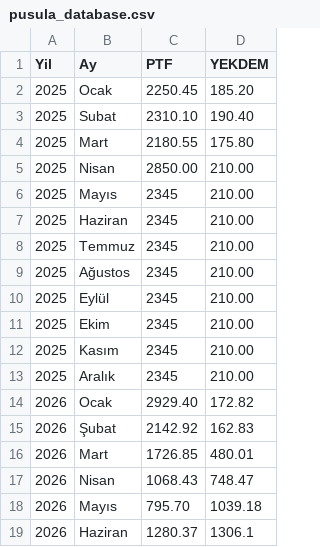
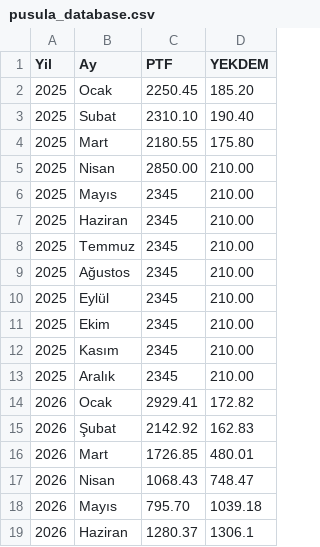
Before and after one commit to canberkuner/cnrenerjipusula, a CSV file: pusula_database.csv, drawn as a sheet.

Commit message:
Update pusula_database.csv

```diff
--- a/pusula_database.csv
+++ b/pusula_database.csv
@@ -13,3 +13,3 @@ Yil,Ay,PTF,YEKDEM
 2025,Aralık,2345,210.00
-2026,Ocak,2929.40,172.82
+2026,Ocak,2929.41,172.82
 2026,Şubat,2142.92,162.83
```
